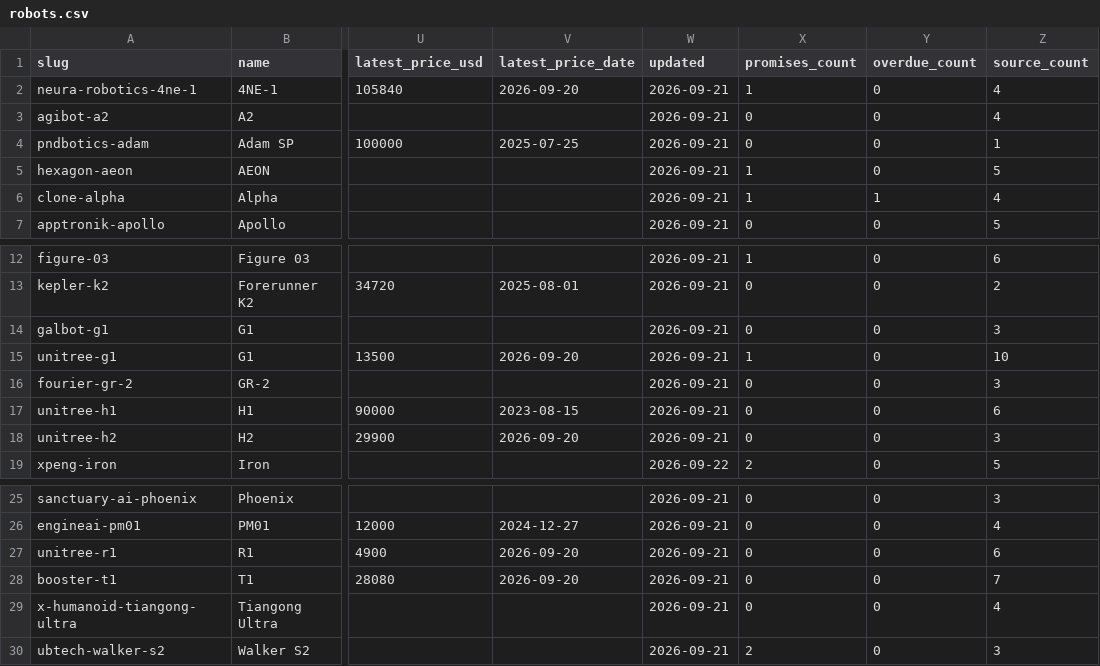
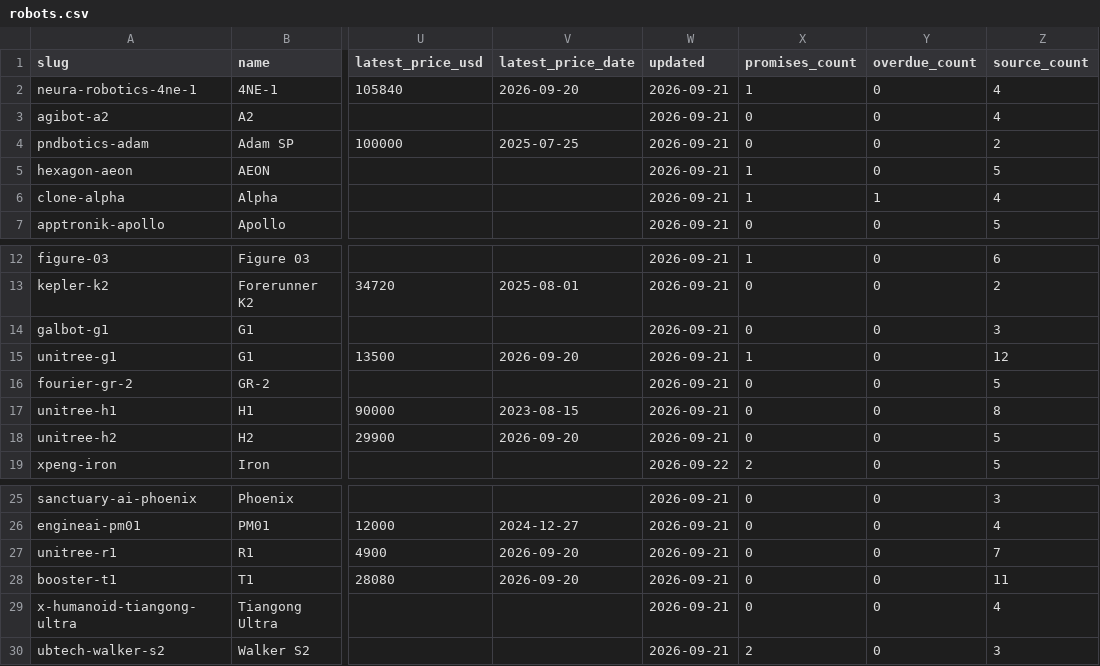
Before and after one commit to humanoidrecord/humanoidrecord-data, a CSV file: robots.csv, drawn as a sheet; only a part is shown, gaps mark what is left out; the diff names each change by its address in the sheet, - before the commit and + after, or states it on an @@ line.

Commit message:
Dataset snapshot 2026-09-27 (29 robots)

```diff
--- a/robots.csv
+++ b/robots.csv
-Z4 (source_count): 1
+Z4 (source_count): 2
-Z15 (source_count): 10
+Z15 (source_count): 12
-Z16 (source_count): 3
+Z16 (source_count): 5
-Z17 (source_count): 6
+Z17 (source_count): 8
-Z18 (source_count): 3
+Z18 (source_count): 5
-Z27 (source_count): 6
+Z27 (source_count): 7
-Z28 (source_count): 7
+Z28 (source_count): 11
```
Also changed, not shown: 32 other files.
